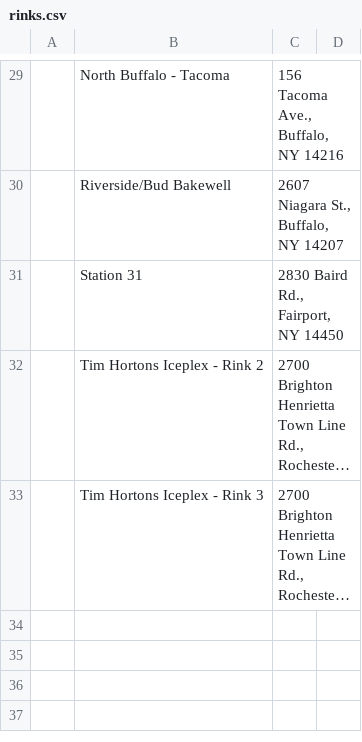
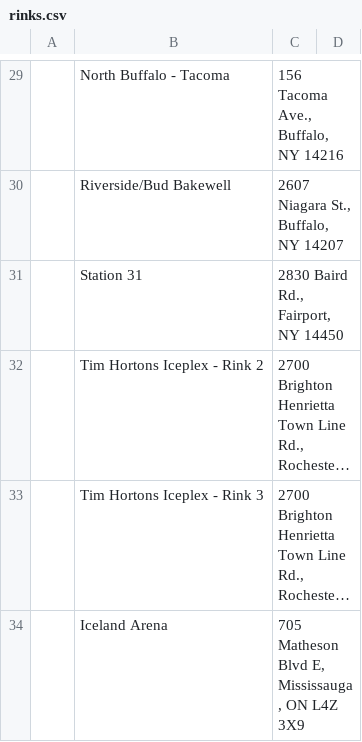
Before and after one commit to ewm/rink-report, a CSV file: docs/wswings12u/data/rinks.csv, drawn as a sheet; only a part is shown, gaps mark what is left out; long unchanged cells end in …; the diff names each change by its address in the sheet, - before the commit and + after, or states it on an @@ line.

```diff
--- a/docs/wswings12u/data/rinks.csv
+++ b/docs/wswings12u/data/rinks.csv
+row 34:  | Iceland Arena | 705 Matheson Blvd E, Mississauga, ON L4Z 3X9
```
Also changed, not shown: docs/wswings12u/data/schedule.csv, docs/wswings12u/data/stats.csv, 4 other files.
